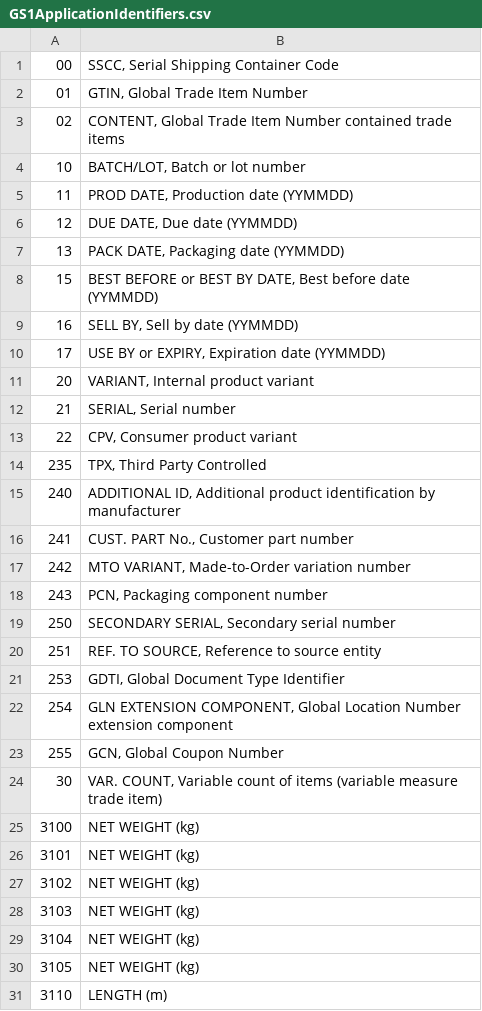
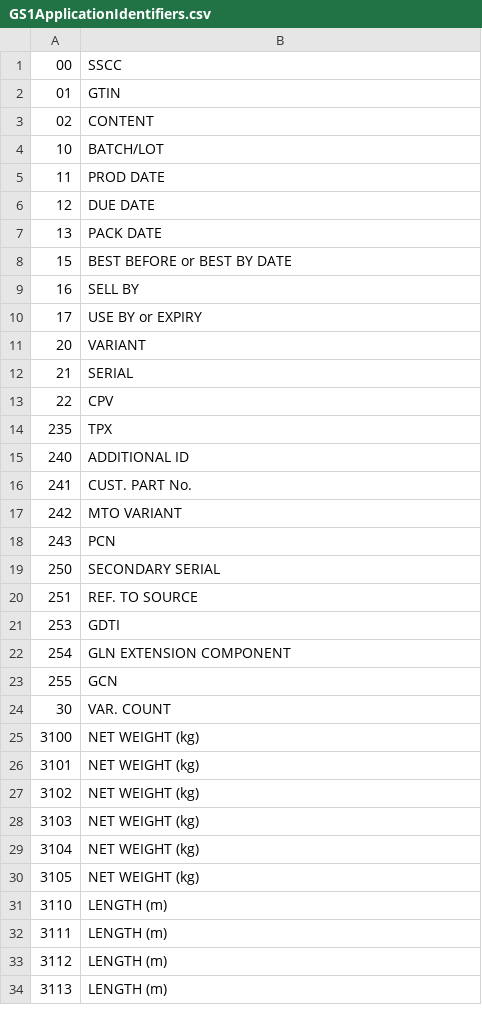
Before and after one commit to geertgeerits/BarcodeGenerator, a CSV file: BarcodeGenerator/Resources/Raw/GS1ApplicationIdentifiers.csv, drawn as a sheet; only a part is shown; the shorter side is filled out with more unchanged rows.

```diff
--- a/BarcodeGenerator/Resources/Raw/GS1ApplicationIdentifiers.csv
+++ b/BarcodeGenerator/Resources/Raw/GS1ApplicationIdentifiers.csv
@@ -1,25 +1,25 @@
-00;SSCC, Serial Shipping Container Code
-01;GTIN, Global Trade Item Number
-02;CONTENT, Global Trade Item Number contained trade items
-10;BATCH/LOT, Batch or lot number
-11;PROD DATE, Production date (YYMMDD)
-12;DUE DATE, Due date (YYMMDD)
-13;PACK DATE, Packaging date (YYMMDD)
-15;BEST BEFORE or BEST BY DATE, Best before date (YYMMDD)
-16;SELL BY, Sell by date (YYMMDD)
-17;USE BY or EXPIRY, Expiration date (YYMMDD)
-20;VARIANT, Internal product variant
-21;SERIAL, Serial number
-22;CPV, Consumer product variant
-235;TPX, Third Party Controlled
-240;ADDITIONAL ID, Additional product identification by manufacturer
-241;CUST. PART No., Customer part number
-242;MTO VARIANT, Made-to-Order variation number
-243;PCN, Packaging component number
-250;SECONDARY SERIAL, Secondary serial number
-251;REF. TO SOURCE, Reference to source entity
-253;GDTI, Global Document Type Identifier
-254;GLN EXTENSION COMPONENT, Global Location Number extension component
-255;GCN, Global Coupon Number
-30;VAR. COUNT, Variable count of items (variable measure trade item)
+00;SSCC
+01;GTIN
+02;CONTENT
+10;BATCH/LOT
+11;PROD DATE
+12;DUE DATE
+13;PACK DATE
+15;BEST BEFORE or BEST BY DATE
+16;SELL BY
+17;USE BY or EXPIRY
+20;VARIANT
+21;SERIAL
+22;CPV
+235;TPX
+240;ADDITIONAL ID
+241;CUST. PART No.
+242;MTO VARIANT
+243;PCN
+250;SECONDARY SERIAL
+251;REF. TO SOURCE
+253;GDTI
+254;GLN EXTENSION COMPONENT
+255;GCN
+30;VAR. COUNT
 3100;NET WEIGHT (kg)
```
Also changed, not shown: 5 other files.
